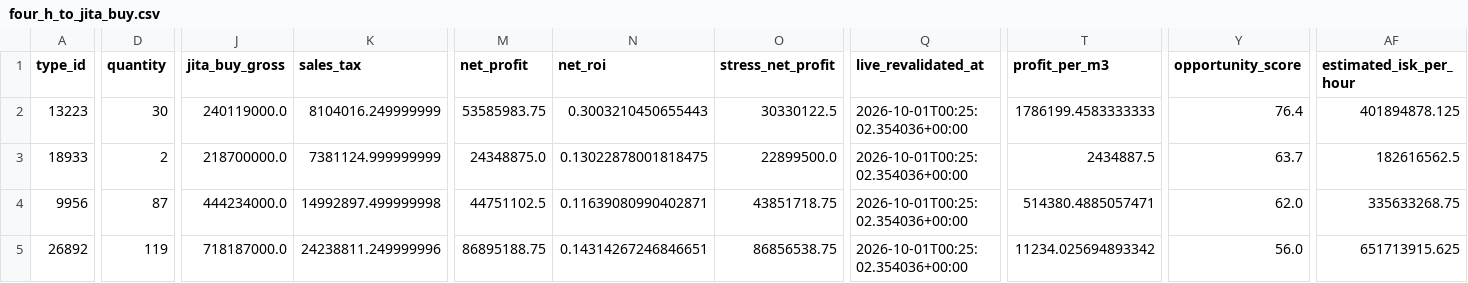
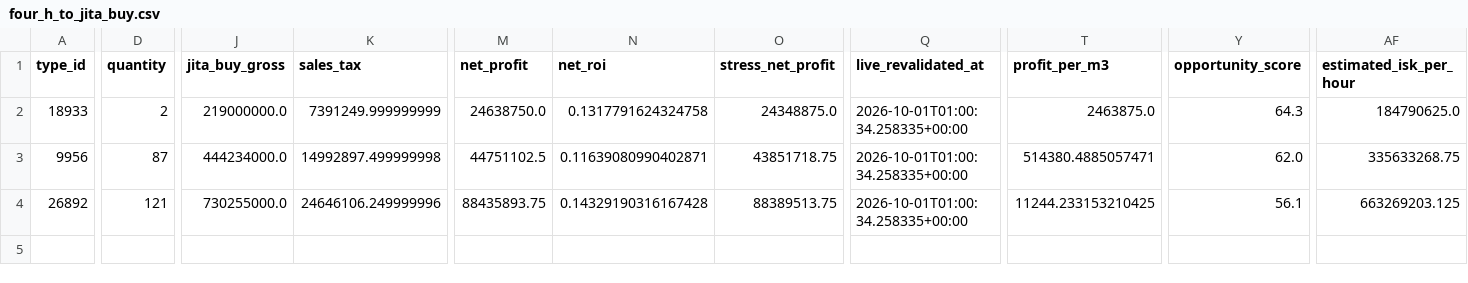
Before and after one commit to samson8964/chatgpt-eve, a CSV file: results/latest/four_h_to_jita_buy.csv, drawn as a sheet; only a part is shown, gaps mark what is left out; removed rows and columns are numbered as before the commit, all else as after; rows hold the shown columns only; the diff covers the shown part only; the diff names each change by its address in the sheet, - before the commit and + after, or states it on an @@ line.

```diff
--- a/results/latest/four_h_to_jita_buy.csv
+++ b/results/latest/four_h_to_jita_buy.csv
-row 2: 13223 | 30 | 240119000.0 | 8104016.249999999 | 53585983.75 | 0.3003210450655443 | 30330122.5 | 2026-10-01T00:25:02.354036+00:00 | 1786199.4583333333 | 76.4 | 401894878.125
-J2 (jita_buy_gross): 218700000.0
+J2 (jita_buy_gross): 219000000.0
-K2 (sales_tax): 7381124.999999999
+K2 (sales_tax): 7391249.999999999
-M2 (net_profit): 24348875.0
+M2 (net_profit): 24638750.0
-N2 (net_roi): 0.13022878001818475
+N2 (net_roi): 0.1317791624324758
-O2 (stress_net_profit): 22899500.0
+O2 (stress_net_profit): 24348875.0
-Q2:Q4 (live_revalidated_at): 2026-10-01T00:25:02.354036+00:00
+Q2:Q4 (live_revalidated_at): 2026-10-01T01:00:34.258335+00:00
-T2 (profit_per_m3): 2434887.5
+T2 (profit_per_m3): 2463875.0
-Y2 (opportunity_score): 63.7
+Y2 (opportunity_score): 64.3
-AF2 (estimated_isk_per_hour): 182616562.5
+AF2 (estimated_isk_per_hour): 184790625.0
-D4 (quantity): 119
+D4 (quantity): 121
-J4 (jita_buy_gross): 718187000.0
+J4 (jita_buy_gross): 730255000.0
-K4 (sales_tax): 24238811.249999996
+K4 (sales_tax): 24646106.249999996
-M4 (net_profit): 86895188.75
+M4 (net_profit): 88435893.75
-N4 (net_roi): 0.14314267246846651
+N4 (net_roi): 0.14329190316167428
-O4 (stress_net_profit): 86856538.75
+O4 (stress_net_profit): 88389513.75
-T4 (profit_per_m3): 11234.025694893342
+T4 (profit_per_m3): 11244.233153210425
-Y4 (opportunity_score): 56.0
+Y4 (opportunity_score): 56.1
-AF4 (estimated_isk_per_hour): 651713915.625
+AF4 (estimated_isk_per_hour): 663269203.125
```
Also changed, not shown: 9 edited cells elsewhere in this file, results/latest/all_executable_scored.csv, results/latest/bpc_value_opportunities.csv, 25 other files.
